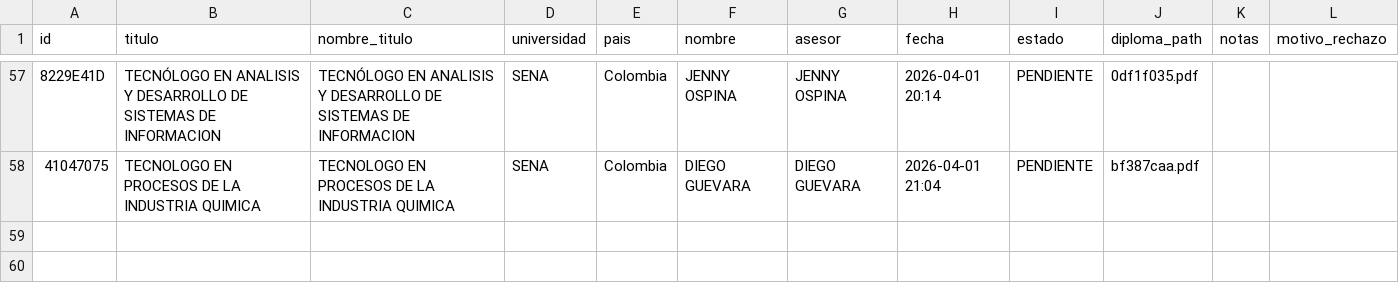
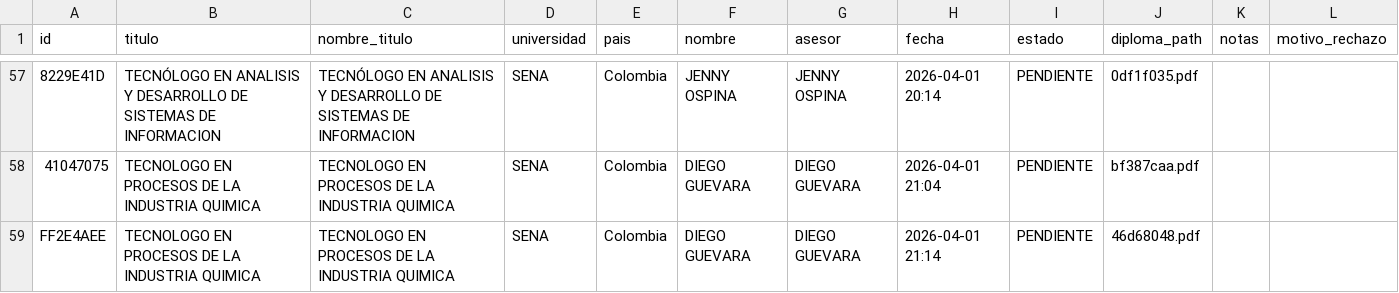
Before and after one commit to usanjosedocumentos-svg/validatitulos, a CSV file: solicitudes_pendientes.csv, drawn as a sheet; only a part is shown, gaps mark what is left out; the diff names each change by its address in the sheet, - before the commit and + after, or states it on an @@ line.

Commit message:
Add solicitud: TECNOLOGO EN PROCESOS DE LA INDUSTRIA QU

```diff
--- a/solicitudes_pendientes.csv
+++ b/solicitudes_pendientes.csv
+row 59: FF2E4AEE | TECNOLOGO EN PROCESOS DE LA INDUSTRIA QUIMICA | TECNOLOGO EN PROCESOS DE LA INDUSTRIA QUIMICA | SENA | Colombia | DIEGO GUEVARA | DIEGO GUEVARA | 2026-04-01 21:14 | PENDIENTE | 46d68048.pdf
```
